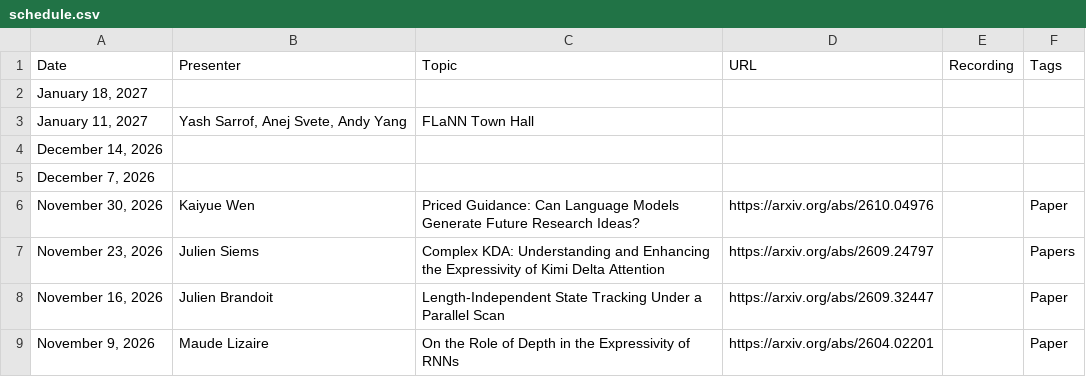
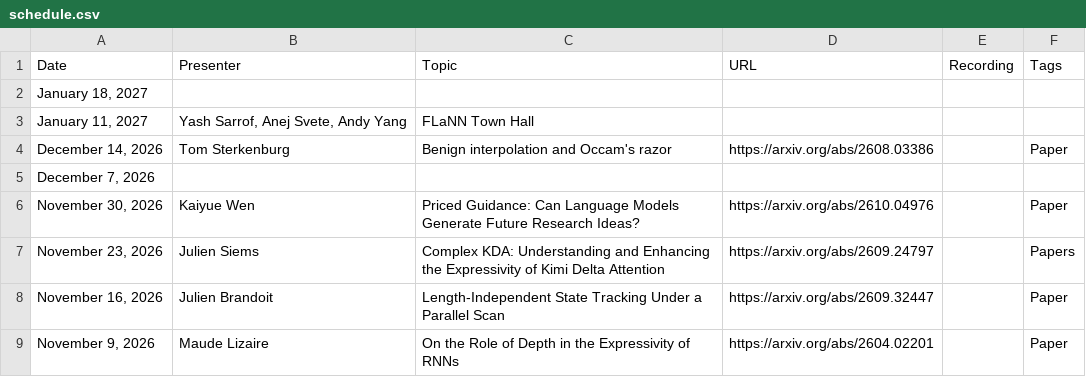
Before and after one commit to flannseminars/flannseminars.github.io, a CSV file: data/schedule.csv, drawn as a sheet; only a part is shown.

Commit message:
tom

```diff
--- a/data/schedule.csv
+++ b/data/schedule.csv
@@ -3,3 +3,3 @@ Date,Presenter,Topic,URL,Recording,Tags
 "January 11, 2027","Yash Sarrof, Anej Svete, Andy Yang","FLaNN Town Hall","","",""
-"December 14, 2026","","","","",""
+"December 14, 2026","Tom Sterkenburg","Benign interpolation and Occam's razor","https://arxiv.org/abs/2608.03386","","Paper"
 "December 7, 2026","","","","",""
```
